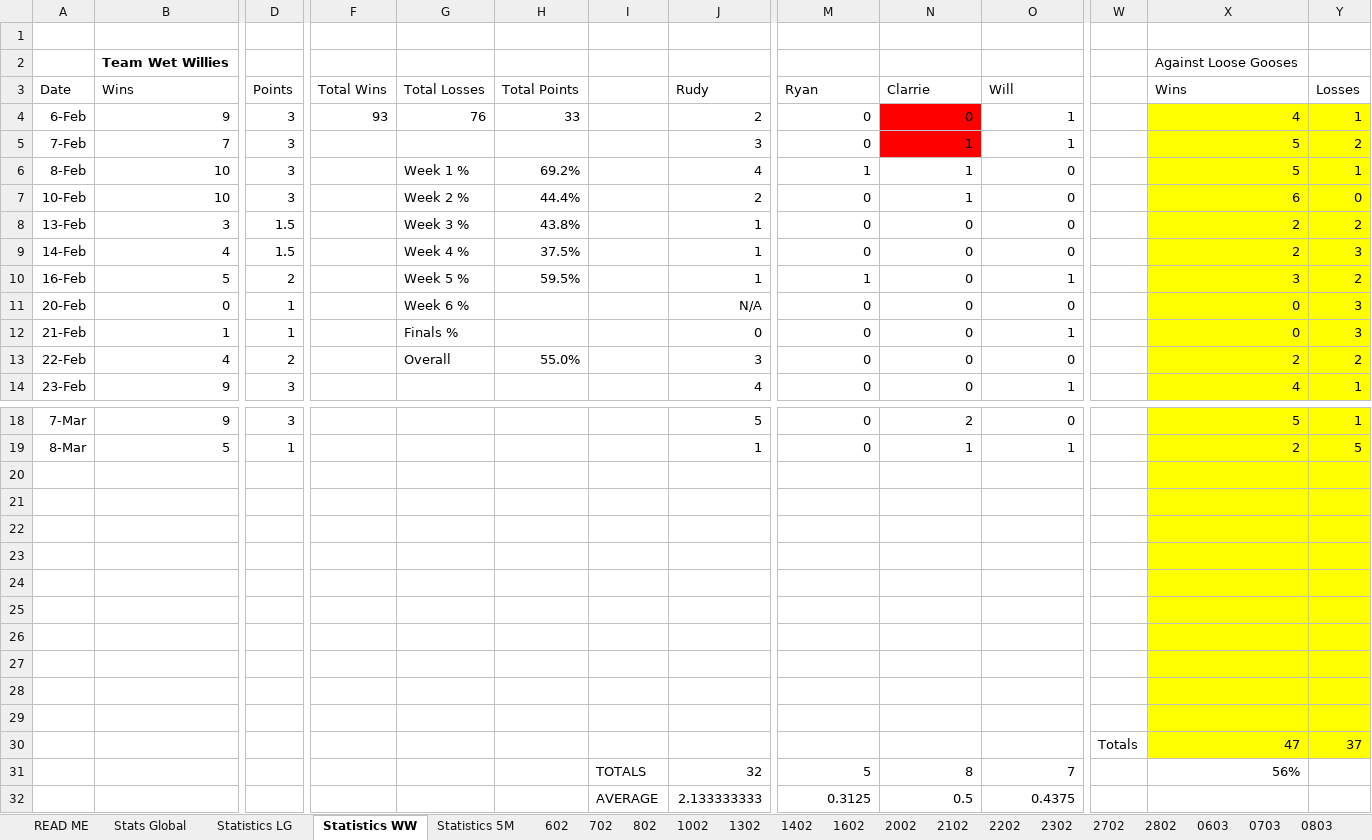
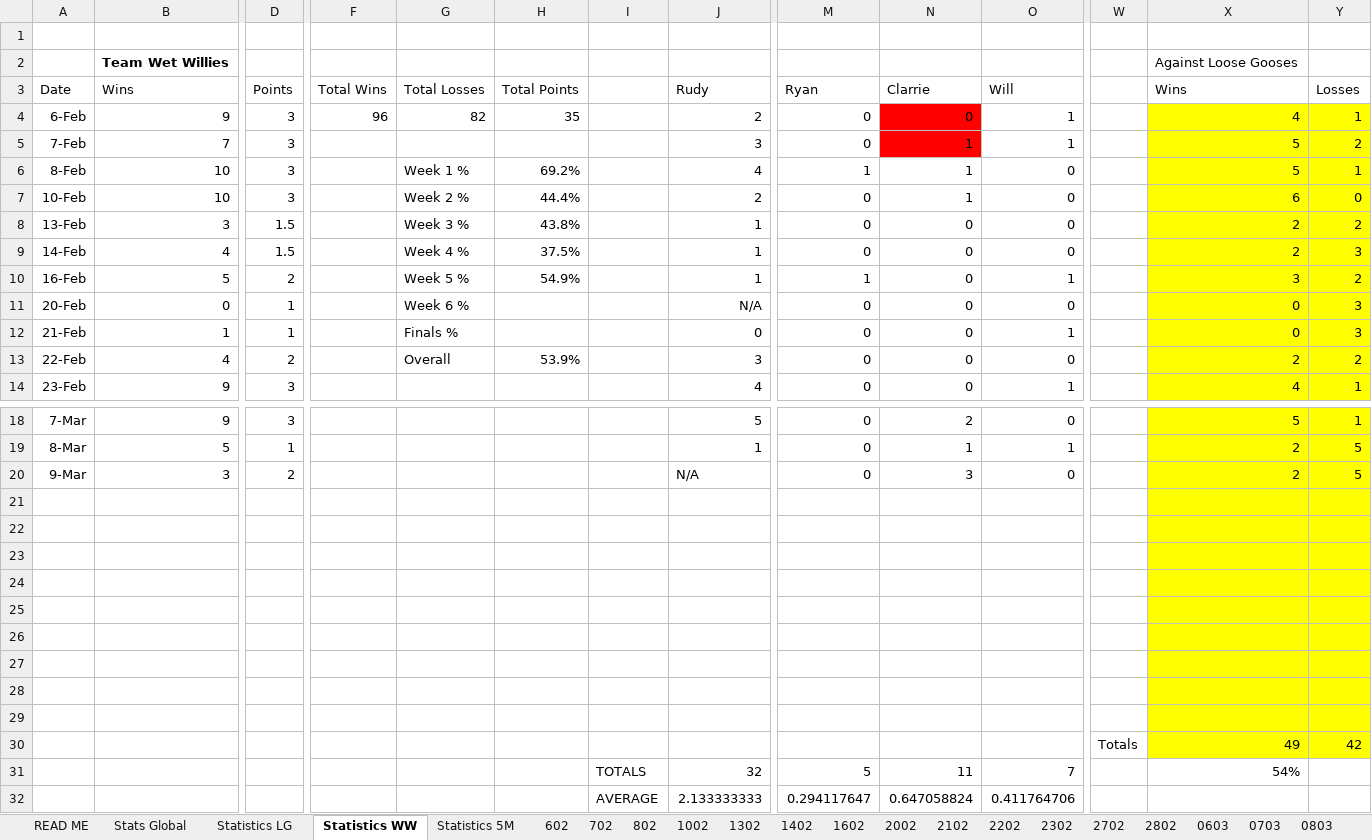
Before and after one commit to DETERMINATOR20/basketballrepo, an Excel workbook: PastResults.xlsx, sheet Statistics WW, drawn as a sheet; only a part is shown, gaps mark what is left out; values as stored, in another font and other column widths than the file's, no borders; conditional formats not drawn; removed rows and columns are numbered as before the commit, all else as after; rows hold the shown columns only; the diff names each change by its address in the sheet, - before the commit and + after, or states it on an @@ line.

```diff
--- a/PastResults.xlsx (sheet Statistics WW)
+++ b/PastResults.xlsx (sheet Statistics WW)
-F4: 93
+F4: 96
-G4: 76
+G4: 82
-H4: 33
+H4: 35
-H10: 59.5%
+H10: 54.9%
-H13: 55.0%
+H13: 53.9%
+row 20: 9-Mar | 3 | 2 |  |  |  |  | N/A | 0 | 3 | 0 |  | 2 | 5
-row 30: (empty)
+row 30:  |  |  |  |  |  |  |  |  |  |  | Totals | 49 | 42
-row 30:  |  |  |  |  |  |  |  |  |  |  | Totals | 47 | 37
-N31: 8
+N31: 11
-X31: 56%
+X31: 54%
-row 32:  |  |  |  |  |  | AVERAGE | 2.133333333 | 0.3125 | 0.5 | 0.4375
+row 32:  |  |  |  |  |  | AVERAGE | 2.133333333 | 0.294117647 | 0.647058824 | 0.411764706
```
Also changed, not shown: sheet Stats Global, sheet Statistics LG, sheet Statistics 5M, other sheet tabs, formulas that keep their value, charts or pictures, Backup.xlsx, output.xlsx, 8 other files.
